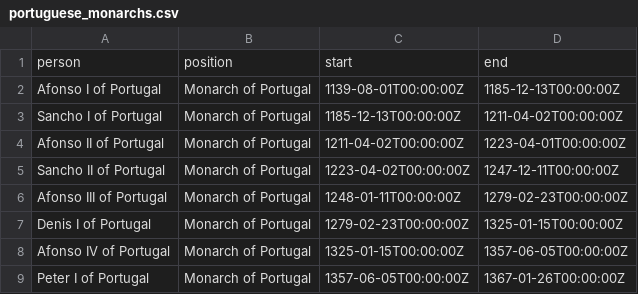
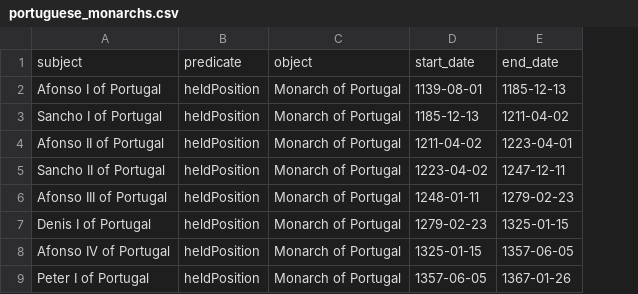
Before and after one commit to claudyh/CL, a CSV file: data/portuguese_monarchs.csv, drawn as a sheet; only a part is shown; removed rows and columns are numbered as before the commit, all else as after; the diff names each change by its address in the sheet, - before the commit and + after, or states it on an @@ line.

```diff
--- a/data/portuguese_monarchs.csv
+++ b/data/portuguese_monarchs.csv
+column B, rows 2-9: all heldPosition
-column C, rows 2-9: 1139-08-01T00:00:00Z | 1185-12-13T00:00:00Z | 1211-04-02T00:00:00Z | 1223-04-02T00:00:00Z | 1248-01-11T00:00:00Z | 1279-02-23T00:00:00Z | 1325-01-15T00:00:00Z | 1357-06-05T00:00:00Z
-column D, rows 2-9: 1185-12-13T00:00:00Z | 1211-04-02T00:00:00Z | 1223-04-01T00:00:00Z | 1247-12-11T00:00:00Z | 1279-02-23T00:00:00Z | 1325-01-15T00:00:00Z | 1357-06-05T00:00:00Z | 1367-01-26T00:00:00Z
+column D, rows 2-9: 1139-08-01 | 1185-12-13 | 1211-04-02 | 1223-04-02 | 1248-01-11 | 1279-02-23 | 1325-01-15 | 1357-06-05
+column E, rows 2-9: 1185-12-13 | 1211-04-02 | 1223-04-01 | 1247-12-11 | 1279-02-23 | 1325-01-15 | 1357-06-05 | 1367-01-26
-row 1: person | position | start | end
+row 1: subject | predicate | object | start_date | end_date
```
Also changed, not shown: 5 other files.
